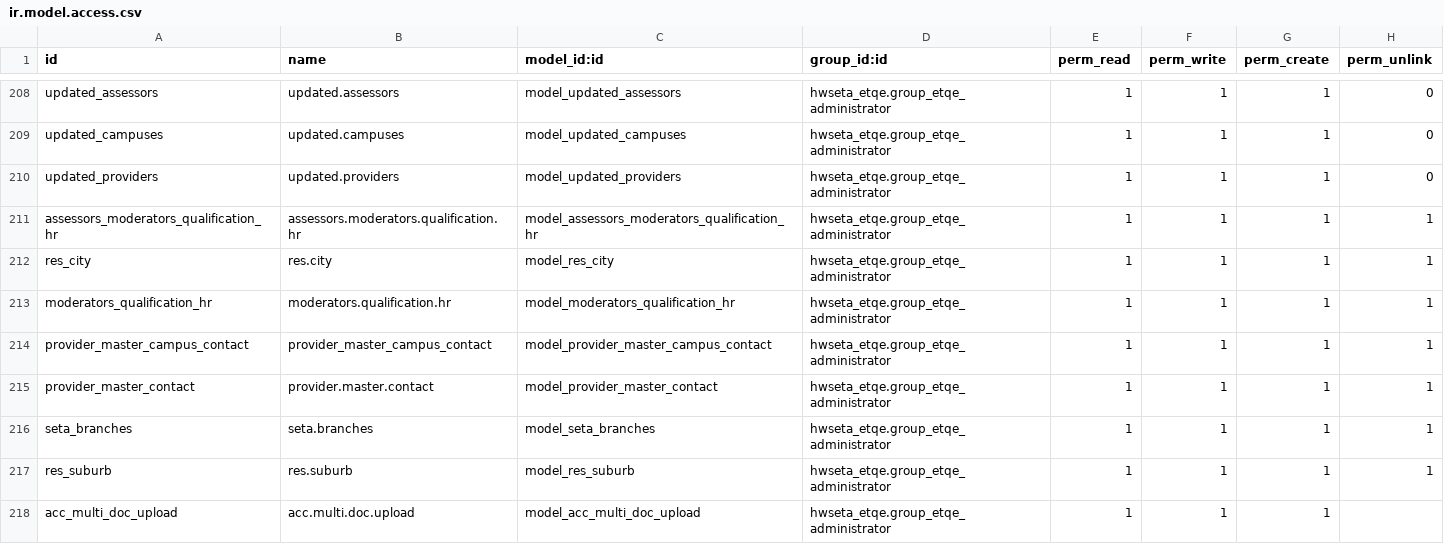
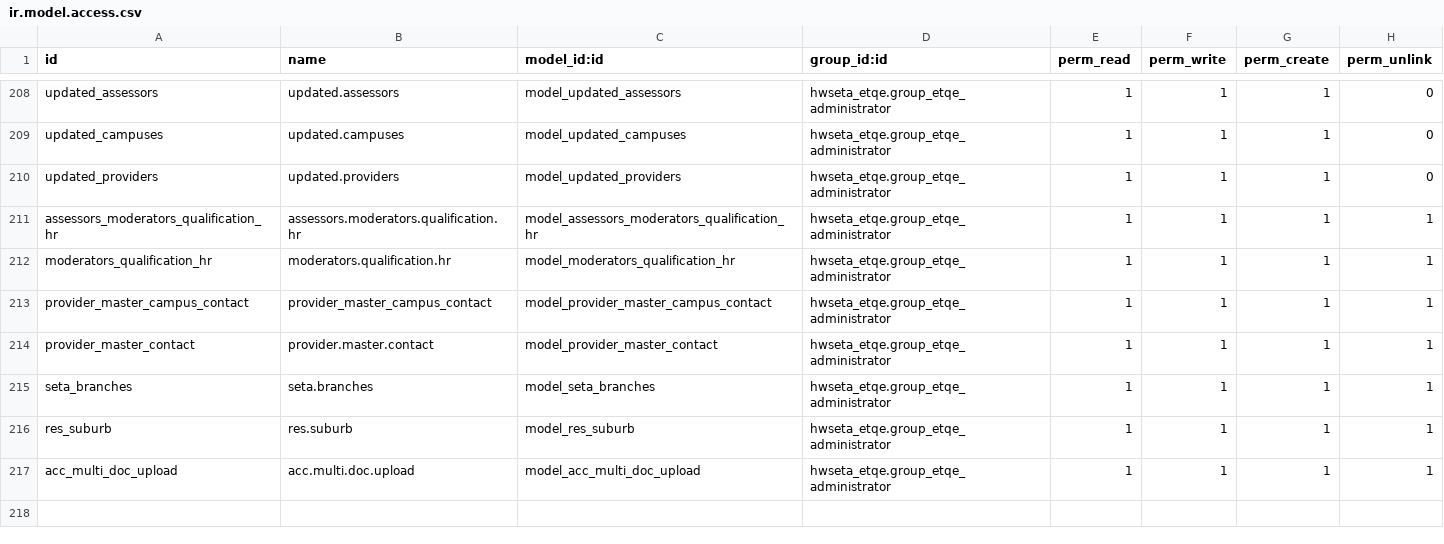
Before and after one commit to ashertee/HWSETA_SP-ETQA-ELEARN, a CSV file: hwseta_addons/hwseta_etqe/security/ir.model.access.csv, drawn as a sheet; only a part is shown, gaps mark what is left out.

Commit message:
Bug Fixed

```diff
--- a/hwseta_addons/hwseta_etqe/security/ir.model.access.csv
+++ b/hwseta_addons/hwseta_etqe/security/ir.model.access.csv
@@ -211,3 +211,2 @@ updated_providers,updated.providers,model_updated_providers,hwseta_etqe.group_et
 assessors_moderators_qualification_hr,assessors.moderators.qualification.hr,model_assessors_moderators_qualification_hr,hwseta_etqe.group_etqe_administrator,1,1,1,1
-res_city,res.city,model_res_city,hwseta_etqe.group_etqe_administrator,1,1,1,1
 moderators_qualification_hr,moderators.qualification.hr,model_moderators_qualification_hr,hwseta_etqe.group_etqe_administrator,1,1,1,1
@@ -217,2 +216,2 @@ seta_branches,seta.branches,model_seta_branches,hwseta_etqe.group_etqe_administr
 res_suburb,res.suburb,model_res_suburb,hwseta_etqe.group_etqe_administrator,1,1,1,1
-acc_multi_doc_upload,acc.multi.doc.upload,model_acc_multi_doc_upload,hwseta_etqe.group_etqe_administrator,1,1,1,
+acc_multi_doc_upload,acc.multi.doc.upload,model_acc_multi_doc_upload,hwseta_etqe.group_etqe_administrator,1,1,1,1
```
